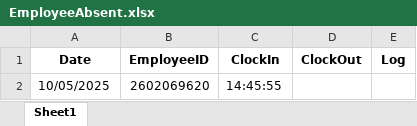
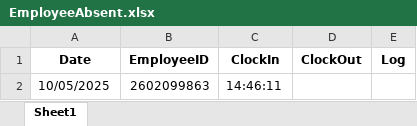
Before and after one commit to fajarnadril/Employee-Attendance, an Excel workbook: database/EmployeeAbsent.xlsx, sheet Sheet1, drawn as a sheet; values as stored, in another font and other column widths than the file's, no borders; the diff names each change by its address in the sheet, - before the commit and + after, or states it on an @@ line.

Commit message:
Update attendance data

```diff
--- a/database/EmployeeAbsent.xlsx (sheet Sheet1)
+++ b/database/EmployeeAbsent.xlsx (sheet Sheet1)
-B2 (EmployeeID): 2602069620
+B2 (EmployeeID): 2602099863
-C2 (ClockIn): 14:45:55
+C2 (ClockIn): 14:46:11
```
